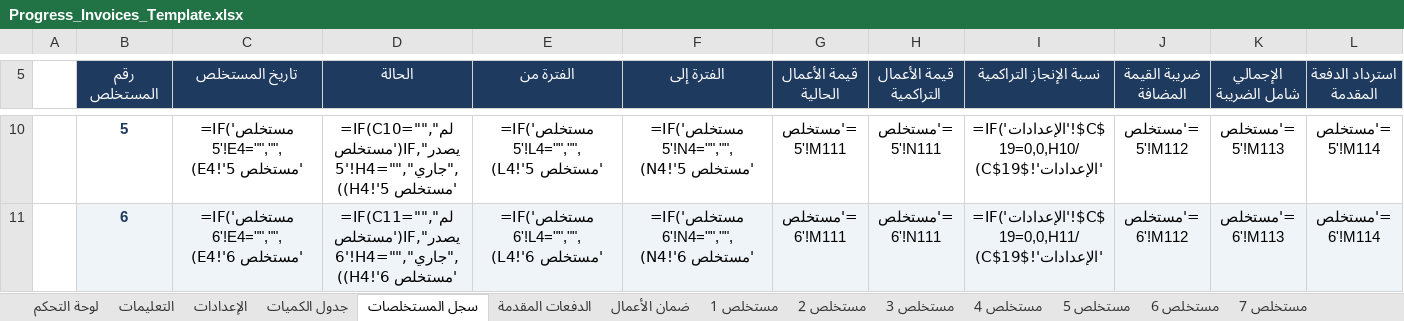
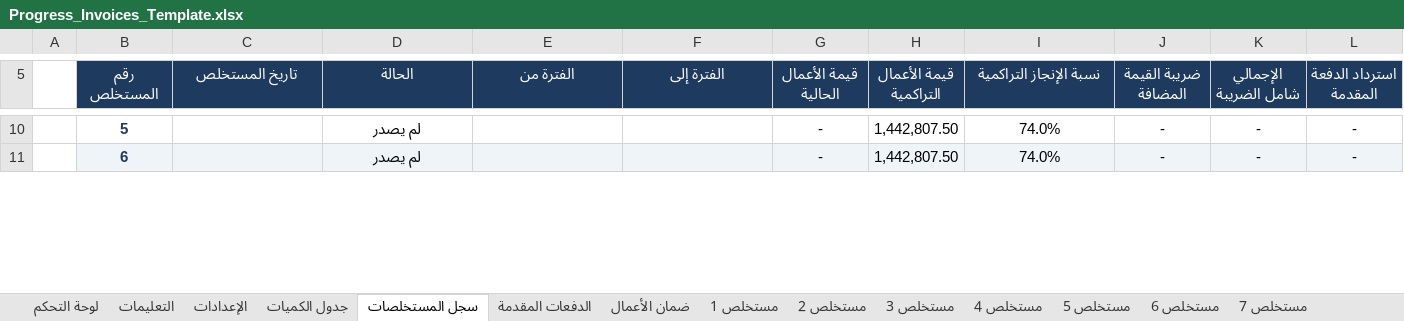
Before and after one commit to ahmed197113/-, an Excel workbook: Progress_Invoices_Template.xlsx, sheet سجل المستخلصات, drawn as a sheet; only a part is shown, gaps mark what is left out; values as stored, in another font and other column widths than the file's, no borders; formulas without a stored value are shown as written; conditional formats not drawn; the diff covers the shown part only; the diff names each change by its address in the sheet, - before the commit and + after, or states it on an @@ line.

```diff
--- a/Progress_Invoices_Template.xlsx (sheet سجل المستخلصات)
+++ b/Progress_Invoices_Template.xlsx (sheet سجل المستخلصات)
-C10 (تاريخ المستخلص): =IF('مستخلص 5'!E4="","",'مستخلص 5'!E4)
+C10 (تاريخ المستخلص): (empty)
-D10 (الحالة): =IF(C10="","لم يصدر",IF('مستخلص 5'!H4="","جاري",'مستخلص 5'!H4))
+D10 (الحالة): لم يصدر
-E10 (الفترة من): =IF('مستخلص 5'!L4="","",'مستخلص 5'!L4)
+E10 (الفترة من): (empty)
-F10 (الفترة إلى): =IF('مستخلص 5'!N4="","",'مستخلص 5'!N4)
+F10 (الفترة إلى): (empty)
-G10 (قيمة الأعمال الحالية): ='مستخلص 5'!M111
+G10 (قيمة الأعمال الحالية): -
-H10 (قيمة الأعمال التراكمية): ='مستخلص 5'!N111
+H10 (قيمة الأعمال التراكمية): 1,442,807.50
-I10 (نسبة الإنجاز التراكمية): =IF('الإعدادات'!$C$19=0,0,H10/'الإعدادات'!$C$19)
+I10 (نسبة الإنجاز التراكمية): 74.0%
-J10 (ضريبة القيمة المضافة): ='مستخلص 5'!M112
+J10 (ضريبة القيمة المضافة): -
-K10 (الإجمالي شامل الضريبة): ='مستخلص 5'!M113
+K10 (الإجمالي شامل الضريبة): -
-L10 (استرداد الدفعة المقدمة): ='مستخلص 5'!M114
+L10 (استرداد الدفعة المقدمة): -
-C11 (تاريخ المستخلص): =IF('مستخلص 6'!E4="","",'مستخلص 6'!E4)
+C11 (تاريخ المستخلص): (empty)
-D11 (الحالة): =IF(C11="","لم يصدر",IF('مستخلص 6'!H4="","جاري",'مستخلص 6'!H4))
+D11 (الحالة): لم يصدر
-E11 (الفترة من): =IF('مستخلص 6'!L4="","",'مستخلص 6'!L4)
+E11 (الفترة من): (empty)
-F11 (الفترة إلى): =IF('مستخلص 6'!N4="","",'مستخلص 6'!N4)
+F11 (الفترة إلى): (empty)
-G11 (قيمة الأعمال الحالية): ='مستخلص 6'!M111
+G11 (قيمة الأعمال الحالية): -
-H11 (قيمة الأعمال التراكمية): ='مستخلص 6'!N111
+H11 (قيمة الأعمال التراكمية): 1,442,807.50
-I11 (نسبة الإنجاز التراكمية): =IF('الإعدادات'!$C$19=0,0,H11/'الإعدادات'!$C$19)
+I11 (نسبة الإنجاز التراكمية): 74.0%
-J11 (ضريبة القيمة المضافة): ='مستخلص 6'!M112
+J11 (ضريبة القيمة المضافة): -
-K11 (الإجمالي شامل الضريبة): ='مستخلص 6'!M113
+K11 (الإجمالي شامل الضريبة): -
-L11 (استرداد الدفعة المقدمة): ='مستخلص 6'!M114
+L11 (استرداد الدفعة المقدمة): -
```
Also changed, not shown: 369 edited cells elsewhere in this sheet, sheet مستخلص 2, sheet مستخلص 3, sheet مستخلص 1, sheet مستخلص 4, sheet مستخلص 5, sheet مستخلص 6, 25 more sheets, Progress_Invoices_Template_Blank.xlsx, 2 other files.
